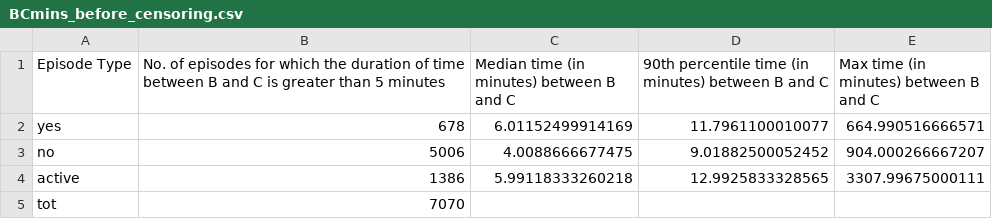
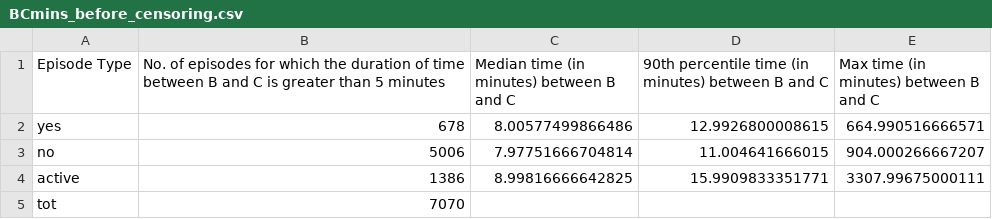
Before and after one commit to jamieyap/S2S-sMRT, a CSV file: check-intermediate-datasets/collect-output/BCmins_before_censoring.csv, drawn as a sheet.

Commit message:
Make corrections to calculation of summary statistics: calculate over subset of the data for which duration of time between B and C is greater than 5 minutes.

```diff
--- a/check-intermediate-datasets/collect-output/BCmins_before_censoring.csv
+++ b/check-intermediate-datasets/collect-output/BCmins_before_censoring.csv
@@ -1,5 +1,5 @@
 "Episode Type","No. of episodes for which the duration of time between B and C is greater than 5 minutes","Median time (in minutes) between B and C","90th percentile time (in minutes) between B and C","Max time (in minutes) between B and C"
-"yes",678,6.01152499914169,11.7961100010077,664.990516666571
-"no",5006,4.0088666677475,9.01882500052452,904.000266667207
-"active",1386,5.99118333260218,12.9925833328565,3307.99675000111
+"yes",678,8.00577499866486,12.9926800008615,664.990516666571
+"no",5006,7.97751666704814,11.004641666015,904.000266667207
+"active",1386,8.99816666642825,15.9909833351771,3307.99675000111
 "tot",7070,,,
```
Also changed, not shown: 1 other file.
